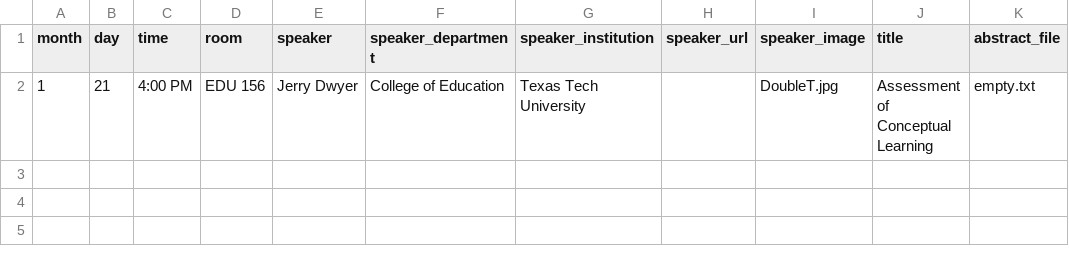
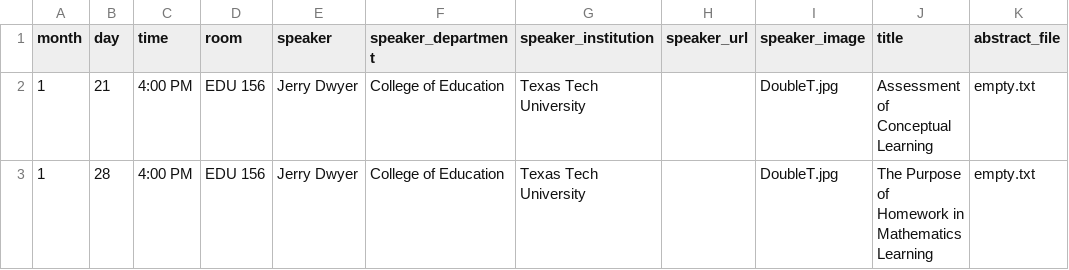
Before and after one commit to giorgiobornia/ttu_math_events, a CSV file: seminars/math_ed/2020/spring/events.csv, drawn as a sheet; the diff names each change by its address in the sheet, - before the commit and + after, or states it on an @@ line.

Commit message:
Added some events

```diff
--- a/seminars/math_ed/2020/spring/events.csv
+++ b/seminars/math_ed/2020/spring/events.csv
+row 3: 1 | 28 | 4:00 PM | EDU 156 | Jerry Dwyer | College of Education | Texas Tech University |  | DoubleT.jpg | The Purpose of Homework in Mathematics Learning | empty.txt
```
Also changed, not shown: seminars/algebra_and_number_theory/2020/spring/events.csv, seminars/analysis/2020/spring/events.csv, 8 other files.
